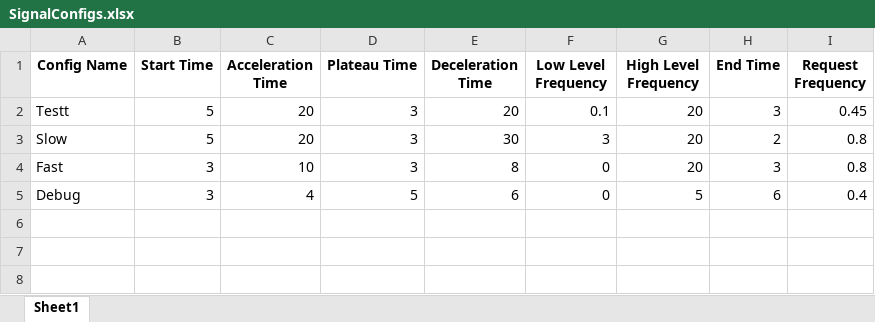
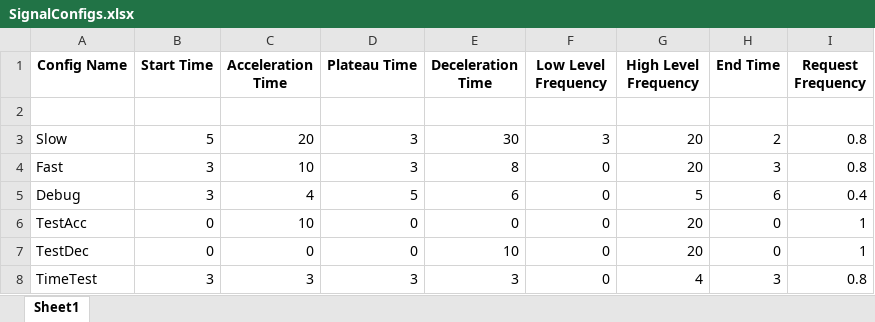
Before and after one commit to PashaIanko/DeltaCP-Application, an Excel workbook: SignalGenerationConfigs/EdgeSignalConfigs/SignalConfigs.xlsx, sheet Sheet1, drawn as a sheet; values as stored, in another font and other column widths than the file's, no borders; the diff names each change by its address in the sheet, - before the commit and + after, or states it on an @@ line.

```diff
--- a/SignalGenerationConfigs/EdgeSignalConfigs/SignalConfigs.xlsx (sheet Sheet1)
+++ b/SignalGenerationConfigs/EdgeSignalConfigs/SignalConfigs.xlsx (sheet Sheet1)
-row 2: Testt | 5 | 20 | 3 | 20 | 0.1 | 20 | 3 | 0.45
+row 2: (empty)
+row 6: TestAcc | 0 | 10 | 0 | 0 | 0 | 20 | 0 | 1
+row 7: TestDec | 0 | 0 | 0 | 10 | 0 | 20 | 0 | 1
+row 8: TimeTest | 3 | 3 | 3 | 3 | 0 | 4 | 3 | 0.8
```
Also changed, not shown: 2 other files.
